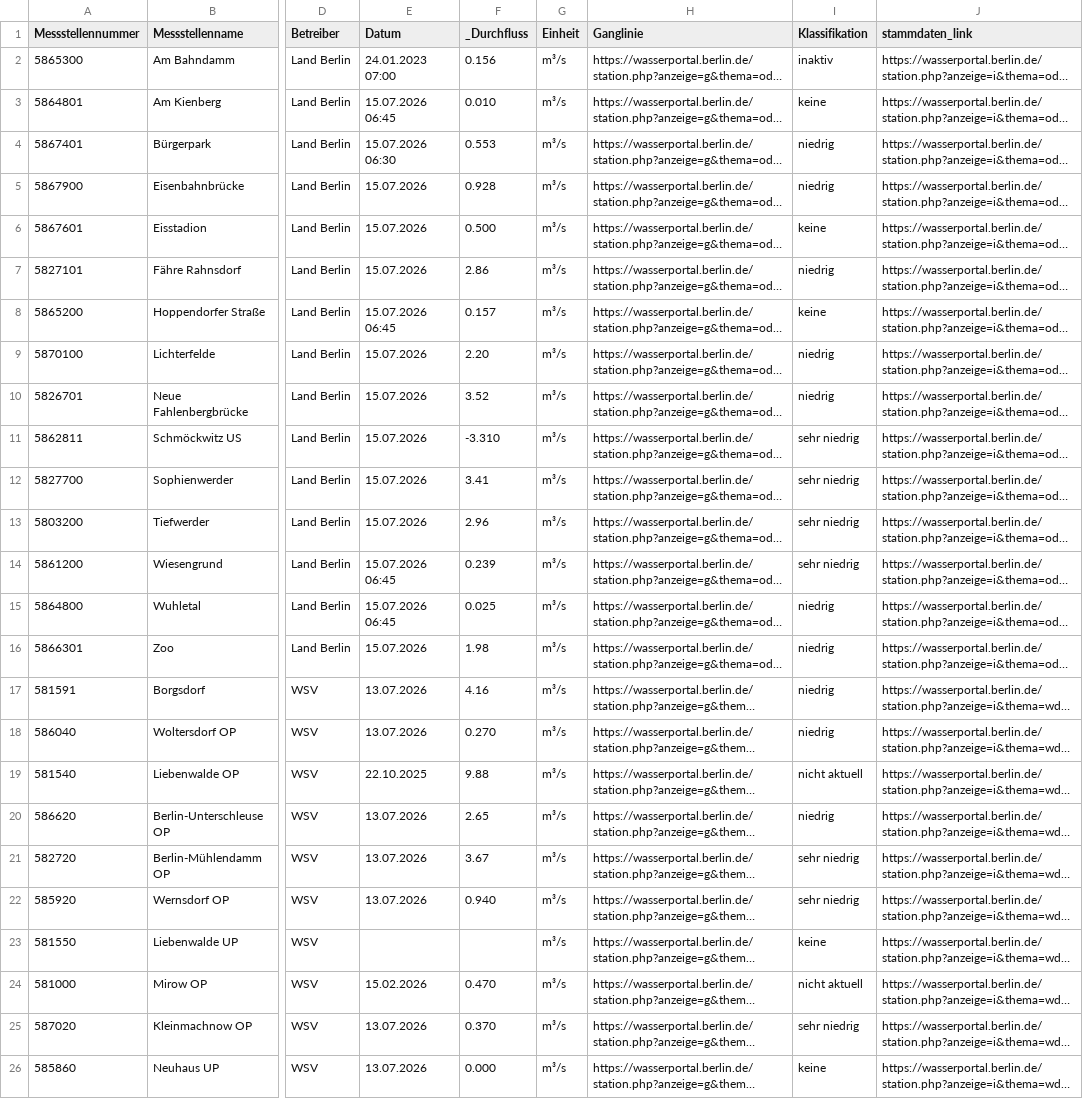
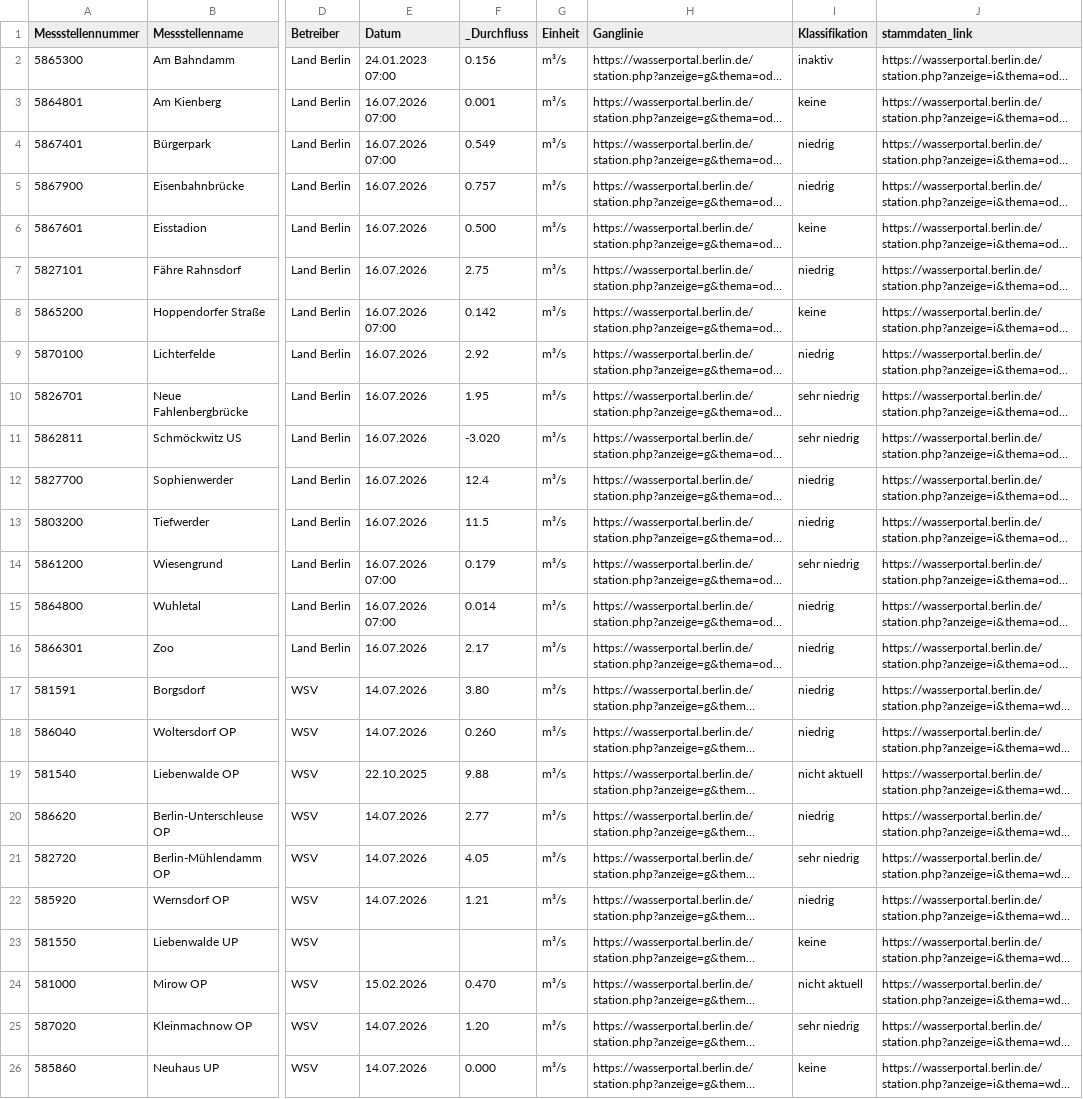
Before and after one commit to KWB-R/wasserportal, a CSV file: stations_surface-water_flow.csv, drawn as a sheet; only a part is shown, gaps mark what is left out; long unchanged cells end in …; the diff covers the shown part only; the diff names each change by its address in the sheet, - before the commit and + after, or states it on an @@ line.

```diff
--- a/stations_surface-water_flow.csv
+++ b/stations_surface-water_flow.csv
-E3 (Datum): 15.07.2026 06:45
+E3 (Datum): 16.07.2026 07:00
-F3 (_Durchfluss): 0.010
+F3 (_Durchfluss): 0.001
-E4 (Datum): 15.07.2026 06:30
+E4 (Datum): 16.07.2026 07:00
-F4 (_Durchfluss): 0.553
+F4 (_Durchfluss): 0.549
-E5:E7 (Datum): 15.07.2026
+E5:E7 (Datum): 16.07.2026
-F5 (_Durchfluss): 0.928
+F5 (_Durchfluss): 0.757
-F7 (_Durchfluss): 2.86
+F7 (_Durchfluss): 2.75
-E8 (Datum): 15.07.2026 06:45
+E8 (Datum): 16.07.2026 07:00
-F8 (_Durchfluss): 0.157
+F8 (_Durchfluss): 0.142
-E9:E13 (Datum): 15.07.2026
+E9:E13 (Datum): 16.07.2026
-F9 (_Durchfluss): 2.20
+F9 (_Durchfluss): 2.92
-F10 (_Durchfluss): 3.52
+F10 (_Durchfluss): 1.95
-I10 (Klassifikation): niedrig
+I10 (Klassifikation): sehr niedrig
-F11 (_Durchfluss): -3.310
+F11 (_Durchfluss): -3.020
-F12 (_Durchfluss): 3.41
+F12 (_Durchfluss): 12.4
-I12:I13 (Klassifikation): sehr niedrig
+I12:I13 (Klassifikation): niedrig
-F13 (_Durchfluss): 2.96
+F13 (_Durchfluss): 11.5
-E14:E15 (Datum): 15.07.2026 06:45
+E14:E15 (Datum): 16.07.2026 07:00
-F14 (_Durchfluss): 0.239
+F14 (_Durchfluss): 0.179
-F15 (_Durchfluss): 0.025
+F15 (_Durchfluss): 0.014
-E16 (Datum): 15.07.2026
+E16 (Datum): 16.07.2026
-F16 (_Durchfluss): 1.98
+F16 (_Durchfluss): 2.17
-E17:E18 (Datum): 13.07.2026
+E17:E18 (Datum): 14.07.2026
-F17 (_Durchfluss): 4.16
+F17 (_Durchfluss): 3.80
-F18 (_Durchfluss): 0.270
+F18 (_Durchfluss): 0.260
-E20:E22 (Datum): 13.07.2026
+E20:E22 (Datum): 14.07.2026
-F20 (_Durchfluss): 2.65
+F20 (_Durchfluss): 2.77
-F21 (_Durchfluss): 3.67
+F21 (_Durchfluss): 4.05
-F22 (_Durchfluss): 0.940
+F22 (_Durchfluss): 1.21
-I22 (Klassifikation): sehr niedrig
+I22 (Klassifikation): niedrig
-E25:E26 (Datum): 13.07.2026
+E25:E26 (Datum): 14.07.2026
-F25 (_Durchfluss): 0.370
+F25 (_Durchfluss): 1.20
```
Also changed, not shown: 18 edited cells elsewhere in this file, stations_groundwater_level.csv, stations_surface-water_conductivity.csv, 29 other files.
